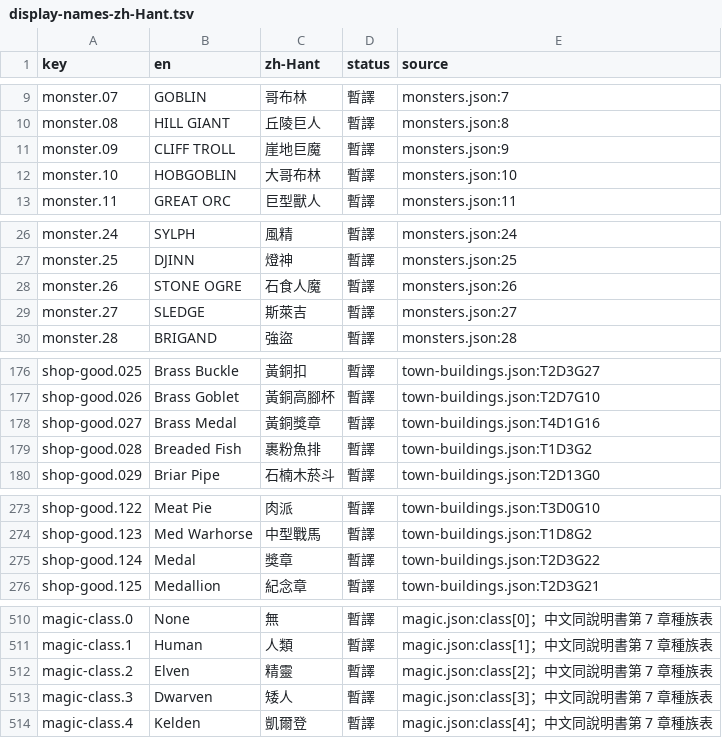
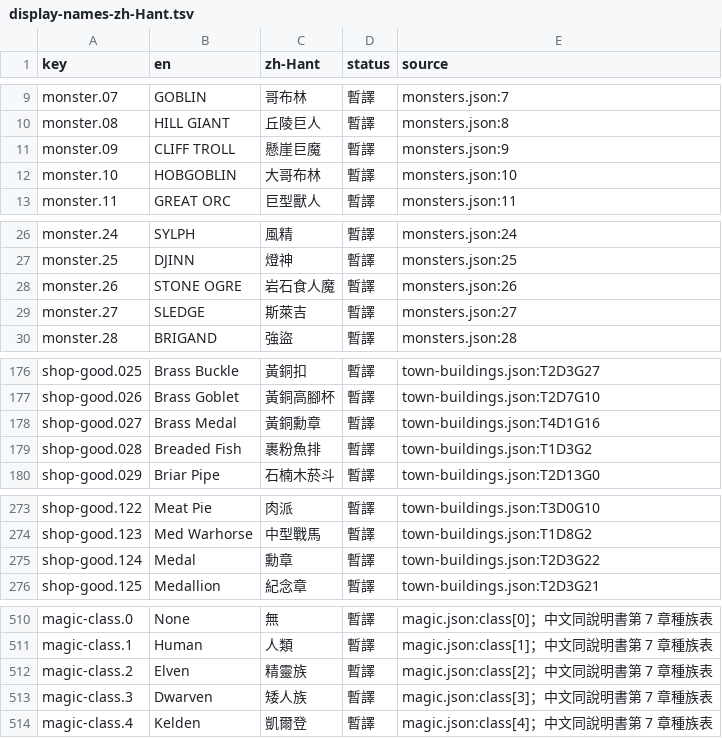
Before and after one commit to wicanr2/kol-remake-cht, a TSV file: docs/i18n/display-names-zh-Hant.tsv, drawn as a sheet; only a part is shown, gaps mark what is left out.

```diff
--- a/docs/i18n/display-names-zh-Hant.tsv
+++ b/docs/i18n/display-names-zh-Hant.tsv
@@ -10,3 +10,3 @@ monster.07	GOBLIN	哥布林	暫譯	monsters.json:7
 monster.08	HILL GIANT	丘陵巨人	暫譯	monsters.json:8
-monster.09	CLIFF TROLL	崖地巨魔	暫譯	monsters.json:9
+monster.09	CLIFF TROLL	懸崖巨魔	暫譯	monsters.json:9
 monster.10	HOBGOBLIN	大哥布林	暫譯	monsters.json:10
@@ -27,3 +27,3 @@ monster.24	SYLPH	風精	暫譯	monsters.json:24
 monster.25	DJINN	燈神	暫譯	monsters.json:25
-monster.26	STONE OGRE	石食人魔	暫譯	monsters.json:26
+monster.26	STONE OGRE	岩石食人魔	暫譯	monsters.json:26
 monster.27	SLEDGE	斯萊吉	暫譯	monsters.json:27
@@ -177,3 +177,3 @@ shop-good.025	Brass Buckle	黃銅扣	暫譯	town-buildings.json:T2D3G27
 shop-good.026	Brass Goblet	黃銅高腳杯	暫譯	town-buildings.json:T2D7G10
-shop-good.027	Brass Medal	黃銅獎章	暫譯	town-buildings.json:T4D1G16
+shop-good.027	Brass Medal	黃銅勳章	暫譯	town-buildings.json:T4D1G16
 shop-good.028	Breaded Fish	裹粉魚排	暫譯	town-buildings.json:T1D3G2
@@ -274,3 +274,3 @@ shop-good.122	Meat Pie	肉派	暫譯	town-buildings.json:T3D0G10
 shop-good.123	Med Warhorse	中型戰馬	暫譯	town-buildings.json:T1D8G2
-shop-good.124	Medal	獎章	暫譯	town-buildings.json:T2D3G22
+shop-good.124	Medal	勳章	暫譯	town-buildings.json:T2D3G22
 shop-good.125	Medallion	紀念章	暫譯	town-buildings.json:T2D3G21
@@ -511,4 +511,4 @@ magic-class.0	None	無	暫譯	magic.json:class[0]；中文同說明書第 7 章
 magic-class.1	Human	人類	暫譯	magic.json:class[1]；中文同說明書第 7 章種族表
-magic-class.2	Elven	精靈	暫譯	magic.json:class[2]；中文同說明書第 7 章種族表
-magic-class.3	Dwarven	矮人	暫譯	magic.json:class[3]；中文同說明書第 7 章種族表
+magic-class.2	Elven	精靈族	暫譯	magic.json:class[2]；中文同說明書第 7 章種族表
+magic-class.3	Dwarven	矮人族	暫譯	magic.json:class[3]；中文同說明書第 7 章種族表
 magic-class.4	Kelden	凱爾登	暫譯	magic.json:class[4]；中文同說明書第 7 章種族表
```
Also changed, not shown: 13 other files.
